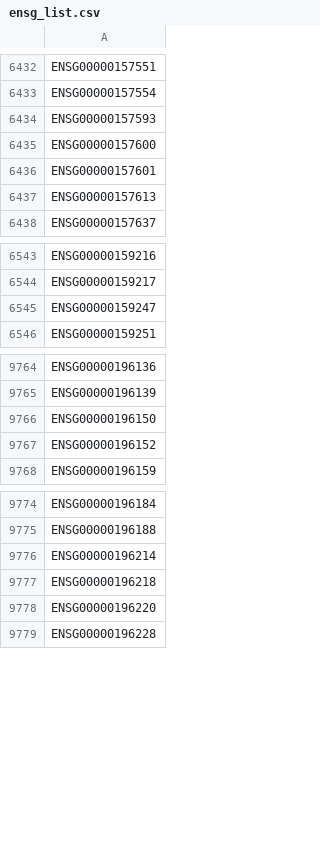
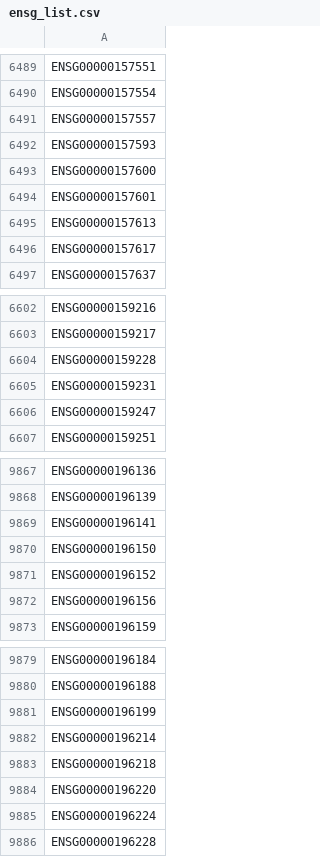
Before and after one commit to woojink/ortholist, a CSV file: data/ensembl/89/ensg_list.csv, drawn as a sheet; only a part is shown, gaps mark what is left out; the diff covers the shown part only.

```diff
--- a/data/ensembl/89/ensg_list.csv
+++ b/data/ensembl/89/ensg_list.csv
@@ -6433,2 +6490,3 @@ ENSG00000157551
 ENSG00000157554
+ENSG00000157557
 ENSG00000157593
@@ -6437,2 +6495,3 @@ ENSG00000157601
 ENSG00000157613
+ENSG00000157617
 ENSG00000157637
@@ -6544,2 +6603,4 @@ ENSG00000159216
 ENSG00000159217
+ENSG00000159228
+ENSG00000159231
 ENSG00000159247
@@ -9765,4 +9868,6 @@ ENSG00000196136
 ENSG00000196139
+ENSG00000196141
 ENSG00000196150
 ENSG00000196152
+ENSG00000196156
 ENSG00000196159
@@ -9775,2 +9880,3 @@ ENSG00000196184
 ENSG00000196188
+ENSG00000196199
 ENSG00000196214
@@ -9778,2 +9884,3 @@ ENSG00000196218
 ENSG00000196220
+ENSG00000196224
 ENSG00000196228
```
Also changed, not shown: 157 added rows and 5 removed rows elsewhere in this file, 5 other files.
